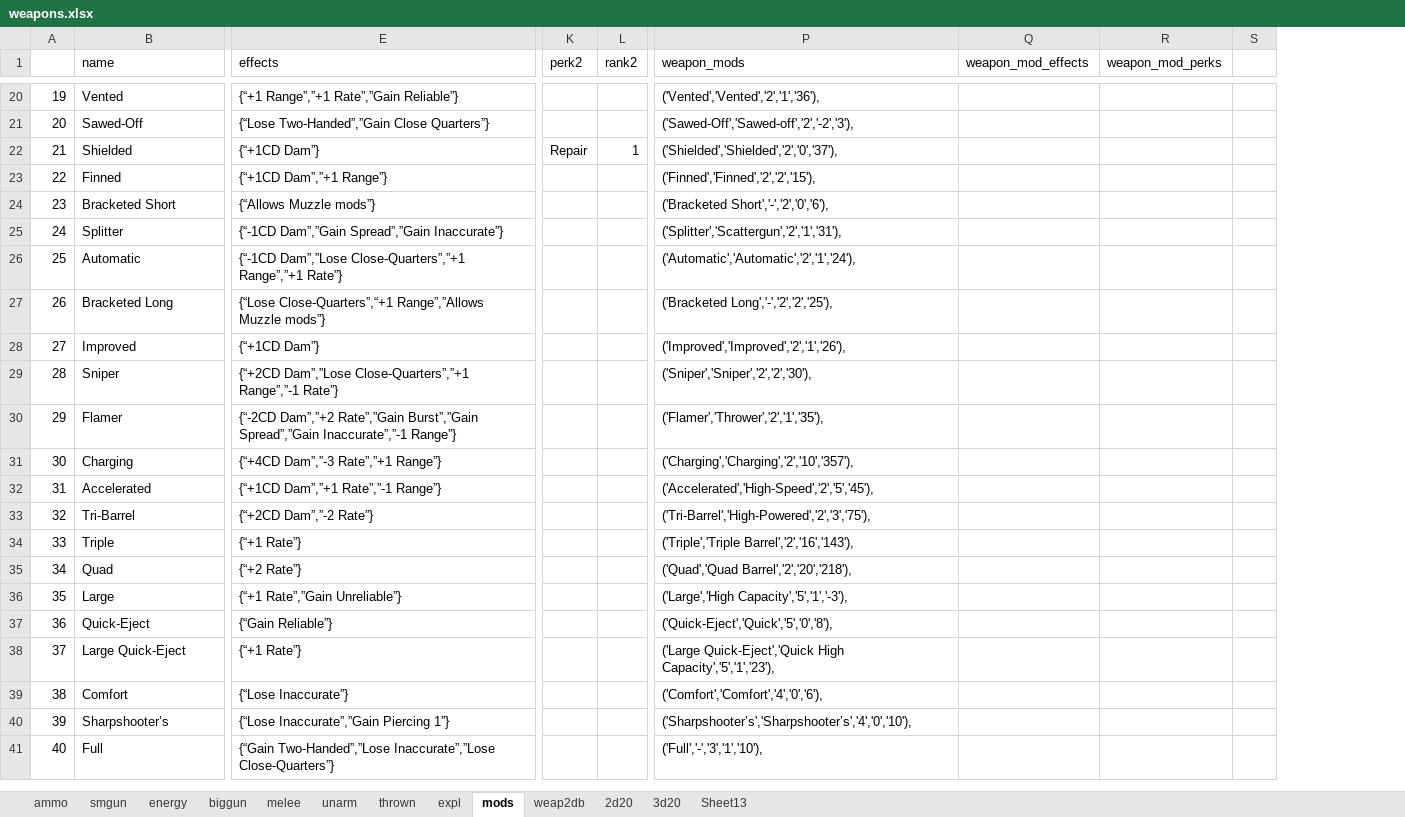
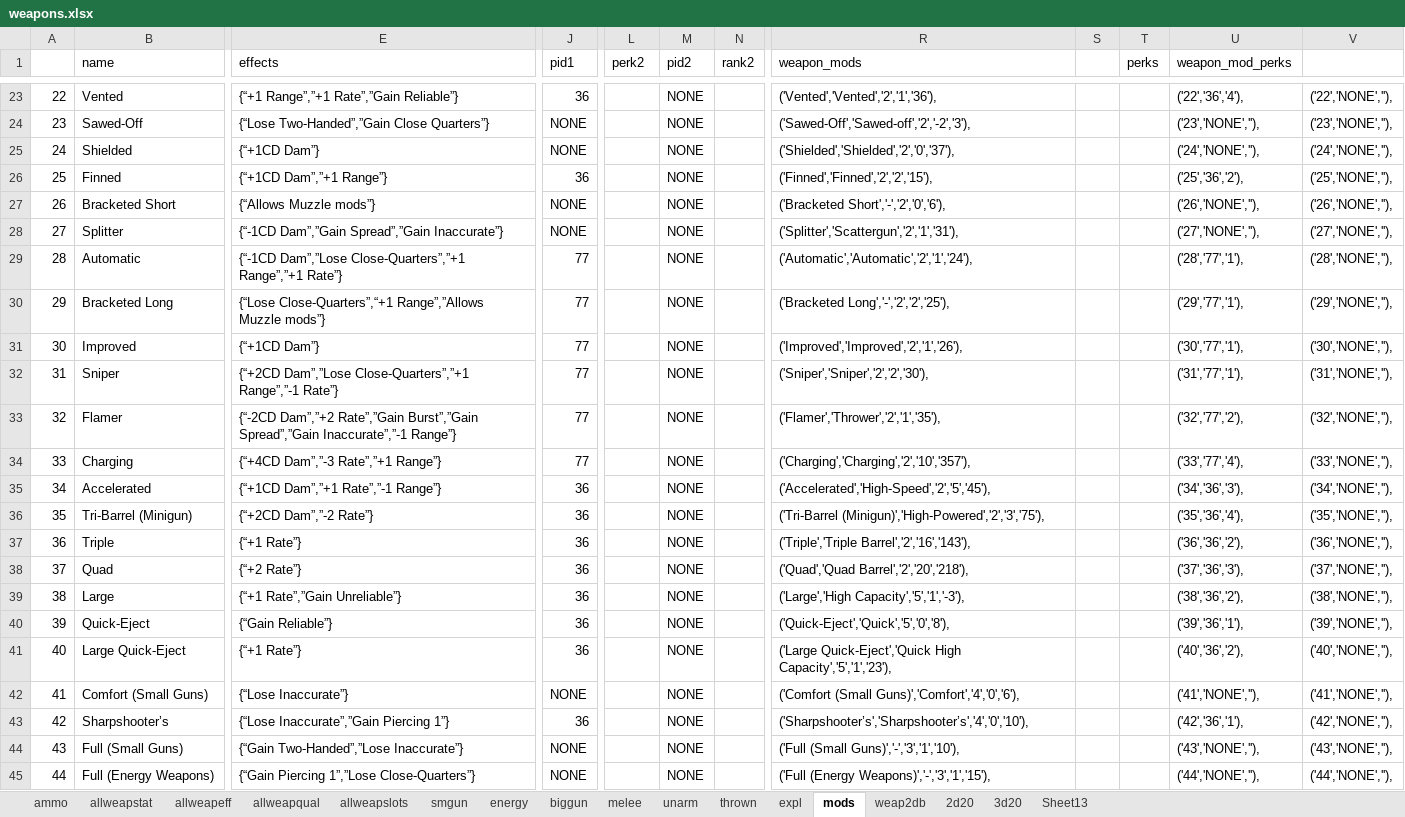
Before and after one commit to jwmasekre/2d20-fallout-character-builder, an Excel workbook: resources/spreadsheets/weapons.xlsx, sheet mods, drawn as a sheet; only a part is shown, gaps mark what is left out; values as stored, in another font and other column widths than the file's, no borders; removed rows and columns are numbered as before the commit, all else as after; rows hold the shown columns only; the diff covers the shown part only; the diff names each change by its address in the sheet, - before the commit and + after, or states it on an @@ line.

```diff
--- a/resources/spreadsheets/weapons.xlsx (sheet mods)
+++ b/resources/spreadsheets/weapons.xlsx (sheet mods)
+sheet tab: allweapstat
+sheet tab: allweapeff
+sheet tab: allweapqual
+sheet tab: allweapslots
+column J (pid1), rows 23-44: 36 | NONE | NONE | 36 | NONE | NONE | 77 | 77 | 77 | 77 | 77 | 77 | 36 | 36 | 36 | 36 | 36 | 36 | 36 | NONE | 36 | NONE
+column M (pid2), rows 23-44: all NONE
-column Q (weapon_mod_effects), empty
+column S, empty
+column T (perks), empty
-column S, empty
+column V, rows 23-44: ('22','NONE',''), | ('23','NONE',''), | ('24','NONE',''), | ('25','NONE',''), | ('26','NONE',''), | ('27','NONE',''), | ('28','NONE',''), | ('29','NONE',''), | ('30','NONE',''), | ('31','NONE',''), | ('32','NONE',''), | ('33','NONE',''), | ('34','NONE',''), | ('35','NONE',''), | ('36','NONE',''), | ('37','NONE',''), | ('38','NONE',''), | ('39','NONE',''), | ('40','NONE',''), | ('41','NONE',''), | ('42','NONE',''), | ('43','NONE',''),
@@ column A renumbered from row 22 down @@
-U23 (weapon_mod_perks): (empty)
+U23 (weapon_mod_perks): ('22','36','4'),
-U24 (weapon_mod_perks): (empty)
+U24 (weapon_mod_perks): ('23','NONE',''),
-L25 (perk2): Repair
+L25 (perk2): (empty)
-N25 (rank2): 1
+N25 (rank2): (empty)
-U25 (weapon_mod_perks): (empty)
+U25 (weapon_mod_perks): ('24','NONE',''),
-U26 (weapon_mod_perks): (empty)
+U26 (weapon_mod_perks): ('25','36','2'),
-U27 (weapon_mod_perks): (empty)
+U27 (weapon_mod_perks): ('26','NONE',''),
-U28 (weapon_mod_perks): (empty)
+U28 (weapon_mod_perks): ('27','NONE',''),
-U29 (weapon_mod_perks): (empty)
+U29 (weapon_mod_perks): ('28','77','1'),
-U30 (weapon_mod_perks): (empty)
+U30 (weapon_mod_perks): ('29','77','1'),
-U31 (weapon_mod_perks): (empty)
+U31 (weapon_mod_perks): ('30','77','1'),
-U32 (weapon_mod_perks): (empty)
+U32 (weapon_mod_perks): ('31','77','1'),
-U33 (weapon_mod_perks): (empty)
+U33 (weapon_mod_perks): ('32','77','2'),
-U34 (weapon_mod_perks): (empty)
+U34 (weapon_mod_perks): ('33','77','4'),
-U35 (weapon_mod_perks): (empty)
+U35 (weapon_mod_perks): ('34','36','3'),
-B36 (name): Tri-Barrel
+B36 (name): Tri-Barrel (Minigun)
-R36 (weapon_mods): ('Tri-Barrel','High-Powered','2','3','75'),
+R36 (weapon_mods): ('Tri-Barrel (Minigun)','High-Powered','2','3','75'),
-U36 (weapon_mod_perks): (empty)
+U36 (weapon_mod_perks): ('35','36','4'),
-U37 (weapon_mod_perks): (empty)
+U37 (weapon_mod_perks): ('36','36','2'),
-U38 (weapon_mod_perks): (empty)
+U38 (weapon_mod_perks): ('37','36','3'),
-U39 (weapon_mod_perks): (empty)
+U39 (weapon_mod_perks): ('38','36','2'),
-U40 (weapon_mod_perks): (empty)
+U40 (weapon_mod_perks): ('39','36','1'),
-U41 (weapon_mod_perks): (empty)
+U41 (weapon_mod_perks): ('40','36','2'),
-B42 (name): Comfort
+B42 (name): Comfort (Small Guns)
-R42 (weapon_mods): ('Comfort','Comfort','4','0','6'),
+R42 (weapon_mods): ('Comfort (Small Guns)','Comfort','4','0','6'),
-U42 (weapon_mod_perks): (empty)
+U42 (weapon_mod_perks): ('41','NONE',''),
-U43 (weapon_mod_perks): (empty)
+U43 (weapon_mod_perks): ('42','36','1'),
-B44 (name): Full
+B44 (name): Full (Small Guns)
-E44 (effects): {“Gain Two-Handed”,”Lose Inaccurate”,”Lose Close-Quarters”}
+E44 (effects): {“Gain Two-Handed”,”Lose Inaccurate”}
-R44 (weapon_mods): ('Full','-','3','1','10'),
+R44 (weapon_mods): ('Full (Small Guns)','-','3','1','10'),
-U44 (weapon_mod_perks): (empty)
+U44 (weapon_mod_perks): ('43','NONE',''),
+row 45: 44 | Full (Energy Weapons) | {“Gain Piercing 1”,”Lose Close-Quarters”} | NONE |  | NONE |  | ('Full (Energy Weapons)','-','3','1','15'), |  |  | ('44','NONE',''), | ('44','NONE',''),
```
Also changed, not shown: 79 added rows and 193 edited cells elsewhere in this sheet, sheet 2d20, sheet weap2db, sheet Sheet13, sheet ammo, sheet melee, formulas that keep their value, hidden cells, charts or pictures, 6 other files.
